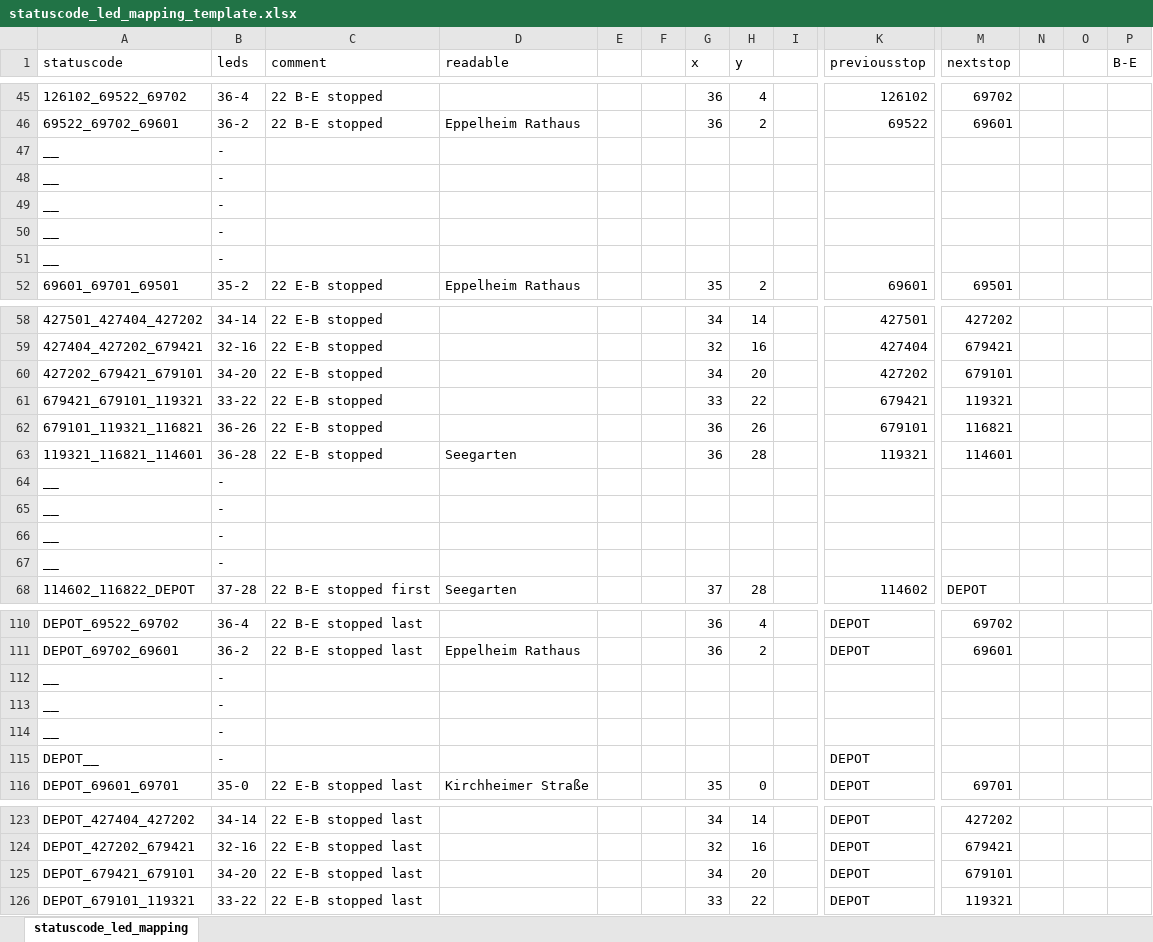
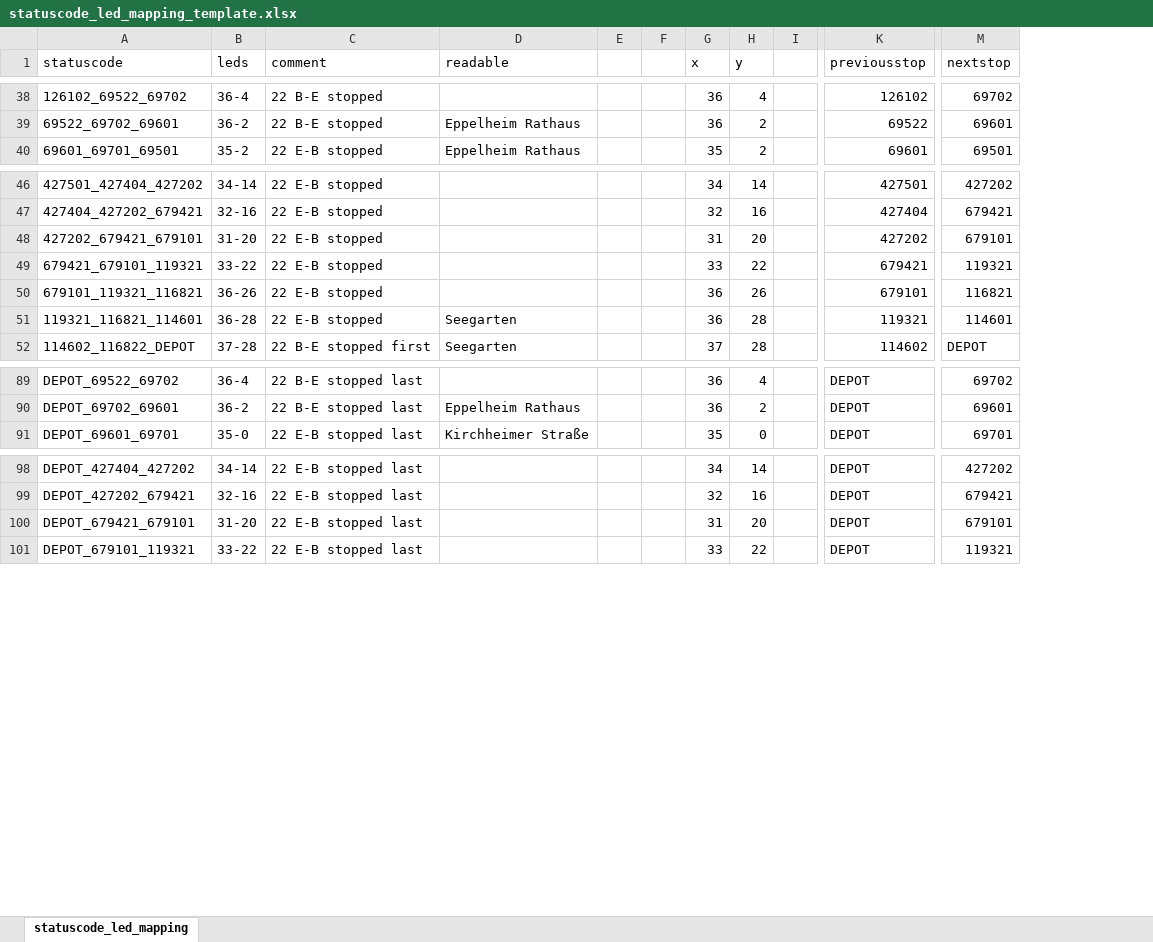
Before and after one commit to lumaghg/rnv-train-monitor, an Excel workbook: src/statuscode_led_mapping_template.xlsx, sheet statuscode_led_mapping, drawn as a sheet; only a part is shown, gaps mark what is left out; values as stored, in another font and other column widths than the file's, no borders; removed rows and columns are numbered as before the commit, all else as after; rows hold the shown columns only; the diff covers the shown part only; the diff names each change by its address in the sheet, - before the commit and + after, or states it on an @@ line.

```diff
--- a/src/statuscode_led_mapping_template.xlsx (sheet statuscode_led_mapping)
+++ b/src/statuscode_led_mapping_template.xlsx (sheet statuscode_led_mapping)
-column N, empty
-column O, empty
-column P (B-E), empty
-row 47: __ | -
-row 48: __ | -
-row 49: __ | -
-row 50: __ | -
-row 51: __ | -
-B48 (leds): 34-20
+B48 (leds): 31-20
-G48 (x): 34
+G48 (x): 31
-row 64: __ | -
-row 65: __ | -
-row 66: __ | -
-row 67: __ | -
-row 112: __ | -
-row 113: __ | -
-row 114: __ | -
-row 115: DEPOT__ | - |  |  |  |  |  |  |  | DEPOT
-B100 (leds): 34-20
+B100 (leds): 31-20
-G100 (x): 34
+G100 (x): 31
```
Also changed, not shown: 12 removed rows and 2 edited cells elsewhere in this sheet, formulas that keep their value, 1 other file.
